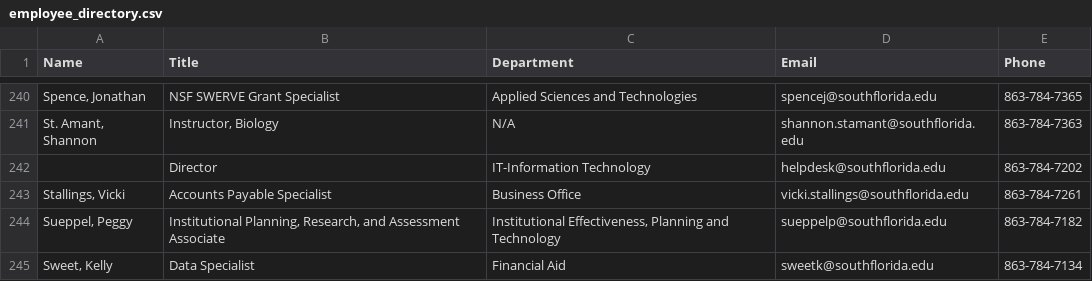
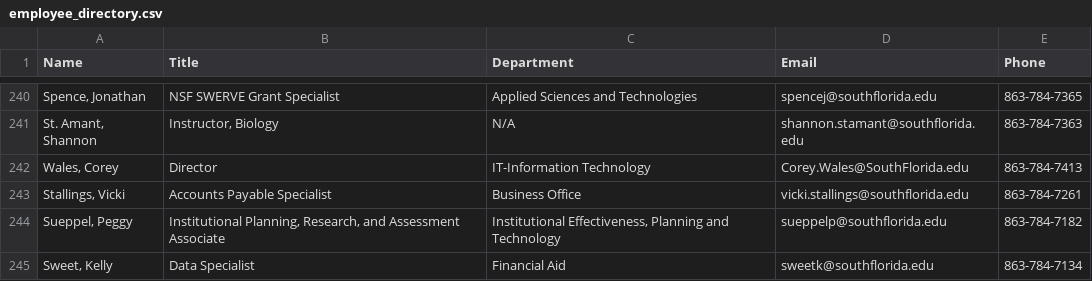
Before and after one commit to South-Florida-State-College/experience-ellucian, a CSV file: docs/employee_directory.csv, drawn as a sheet; only a part is shown, gaps mark what is left out.

Commit message:
Update employee_directory.csv

```diff
--- a/docs/employee_directory.csv
+++ b/docs/employee_directory.csv
@@ -241,3 +241,3 @@ Name,Title,Department,Email,Phone
 "St. Amant, Shannon","Instructor, Biology",N/A,shannon.stamant@southflorida.edu,863-784-7363
-"","Director","IT-Information Technology",helpdesk@southflorida.edu,863-784-7202
+"Wales, Corey","Director","IT-Information Technology",Corey.Wales@SouthFlorida.edu,863-784-7413
 "Stallings, Vicki","Accounts Payable Specialist","Business Office",vicki.stallings@southflorida.edu,863-784-7261
```
